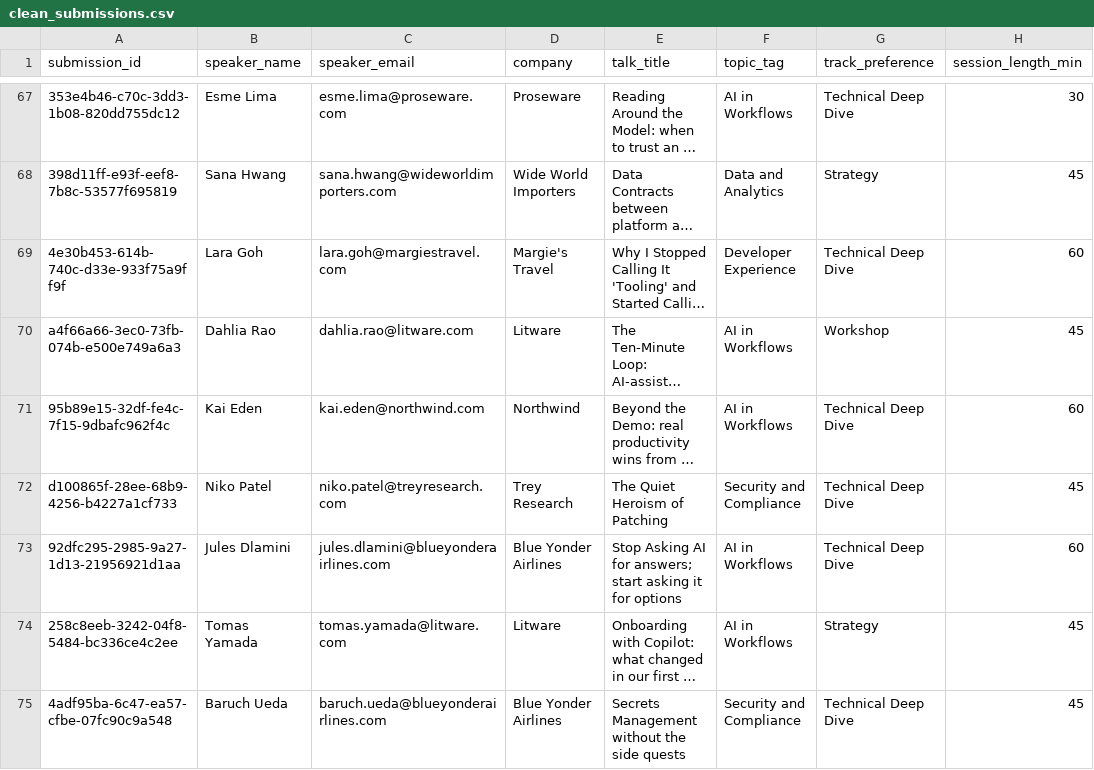
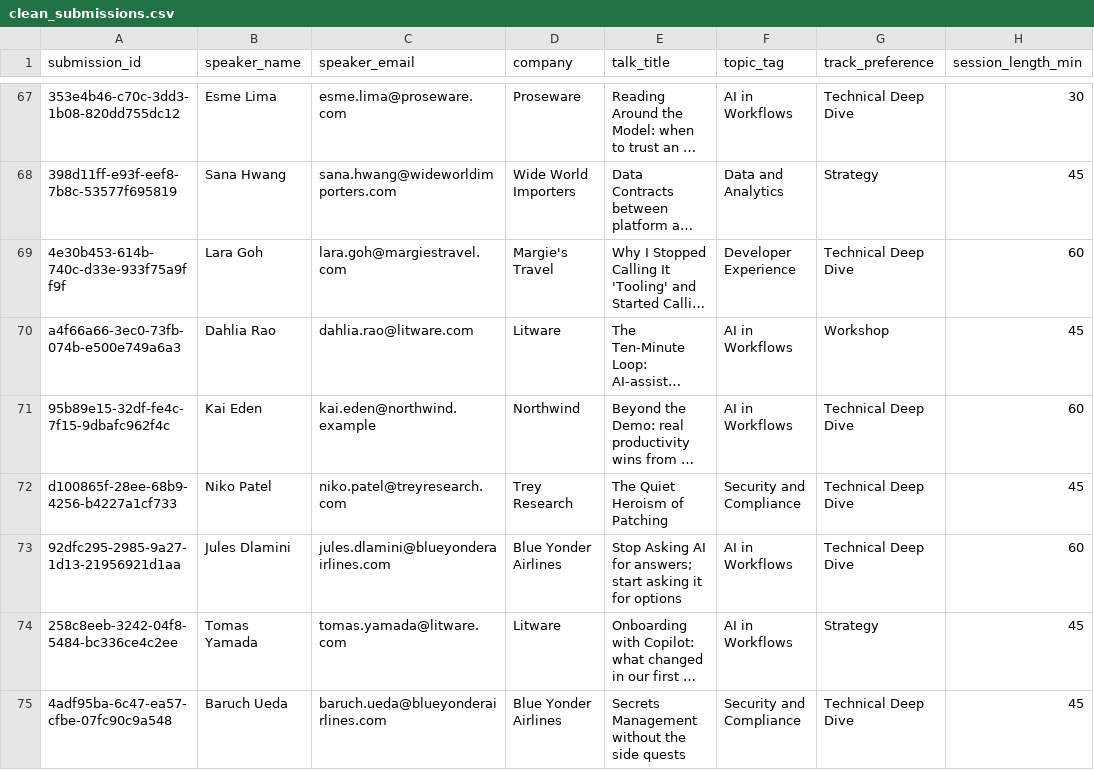
Before and after one commit to stephschofield/isd-vscode-training, a CSV file: session-two/from-previous-session/clean_submissions.csv, drawn as a sheet; only a part is shown, gaps mark what is left out; long unchanged cells end in …; the diff covers the shown part only; the diff names each change by its address in the sheet, - before the commit and + after, or states it on an @@ line.

Commit message:
fix(dataset): use reserved .example domains instead of real meridian.com/northwind.com (PR #4)

```diff
--- a/session-two/from-previous-session/clean_submissions.csv
+++ b/session-two/from-previous-session/clean_submissions.csv
-C71 (speaker_email): kai.eden@northwind.com
+C71 (speaker_email): kai.eden@northwind.example
```
Also changed, not shown: 12 edited cells elsewhere in this file.
